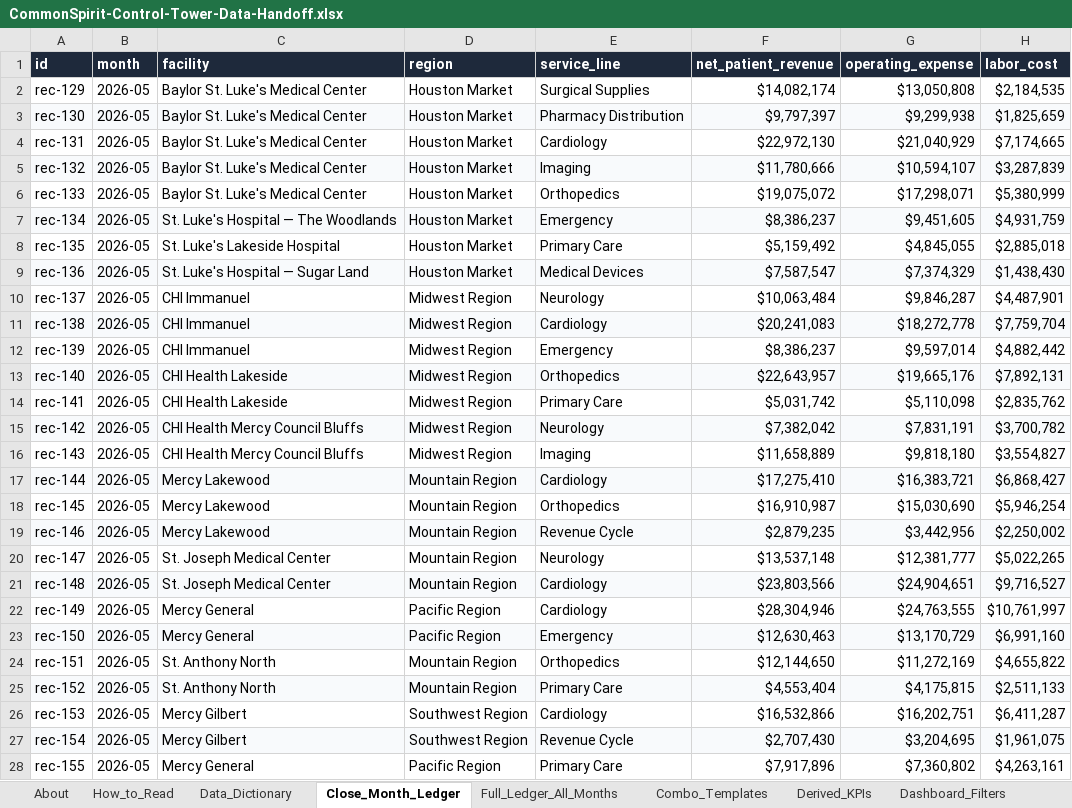
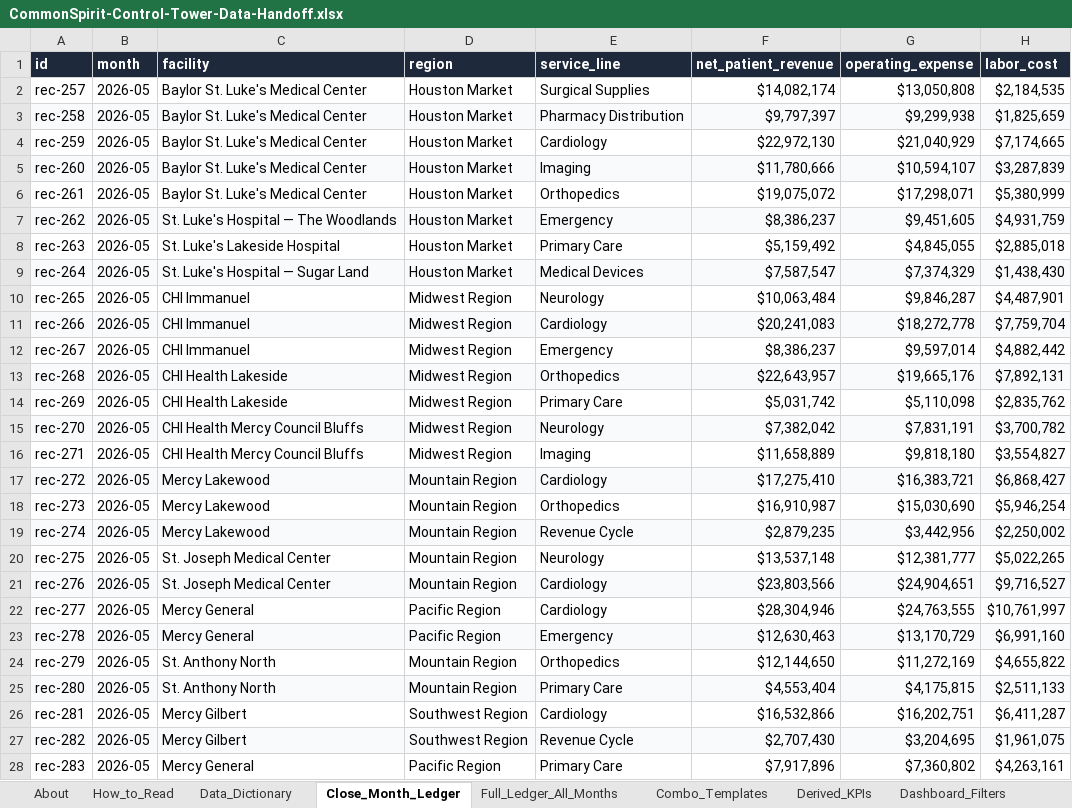
Before and after one commit to devashish1000/Health-System-Dashboard-Stewardship-Core, an Excel workbook: public/data-handoff/CommonSpirit-Control-Tower-Data-Handoff.xlsx, sheet Close_Month_Ledger, drawn as a sheet; only a part is shown; values as stored, in another font and other column widths than the file's, no borders; the diff covers the shown part only; the diff names each change by its address in the sheet, - before the commit and + after, or states it on an @@ line.

```diff
--- a/public/data-handoff/CommonSpirit-Control-Tower-Data-Handoff.xlsx (sheet Close_Month_Ledger)
+++ b/public/data-handoff/CommonSpirit-Control-Tower-Data-Handoff.xlsx (sheet Close_Month_Ledger)
-A2 (id): rec-129
+A2 (id): rec-257
-A3 (id): rec-130
+A3 (id): rec-258
-A4 (id): rec-131
+A4 (id): rec-259
-A5 (id): rec-132
+A5 (id): rec-260
-A6 (id): rec-133
+A6 (id): rec-261
-A7 (id): rec-134
+A7 (id): rec-262
-A8 (id): rec-135
+A8 (id): rec-263
-A9 (id): rec-136
+A9 (id): rec-264
-A10 (id): rec-137
+A10 (id): rec-265
-A11 (id): rec-138
+A11 (id): rec-266
-A12 (id): rec-139
+A12 (id): rec-267
-A13 (id): rec-140
+A13 (id): rec-268
-A14 (id): rec-141
+A14 (id): rec-269
-A15 (id): rec-142
+A15 (id): rec-270
-A16 (id): rec-143
+A16 (id): rec-271
-A17 (id): rec-144
+A17 (id): rec-272
-A18 (id): rec-145
+A18 (id): rec-273
-A19 (id): rec-146
+A19 (id): rec-274
-A20 (id): rec-147
+A20 (id): rec-275
-A21 (id): rec-148
+A21 (id): rec-276
-A22 (id): rec-149
+A22 (id): rec-277
-A23 (id): rec-150
+A23 (id): rec-278
-A24 (id): rec-151
+A24 (id): rec-279
-A25 (id): rec-152
+A25 (id): rec-280
-A26 (id): rec-153
+A26 (id): rec-281
-A27 (id): rec-154
+A27 (id): rec-282
-A28 (id): rec-155
+A28 (id): rec-283
```
Also changed, not shown: 32 added rows and 5 edited cells elsewhere in this sheet, sheet Full_Ledger_All_Months, sheet Combo_Templates, sheet Derived_KPIs, sheet About, 16 other files.
